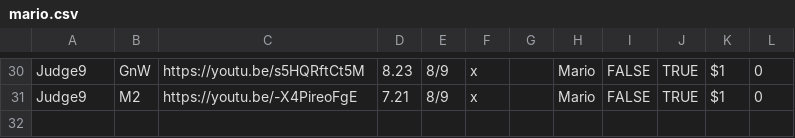
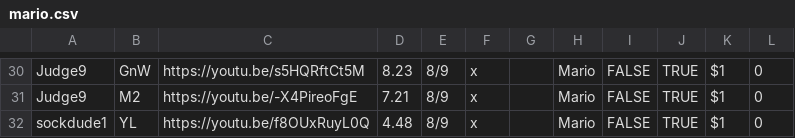
Before and after one commit to gainge/tas-matrix-marathon, a CSV file: res/data/mario.csv, drawn as a sheet; only a part is shown, gaps mark what is left out; the diff names each change by its address in the sheet, - before the commit and + after, or states it on an @@ line.

Commit message:
add yl 4.48

```diff
--- a/res/data/mario.csv
+++ b/res/data/mario.csv
+row 32: sockdude1 | YL | https://youtu.be/f8OUxRuyL0Q | 4.48 | 8/9 | x |  | Mario | FALSE | TRUE | $1 | 0
```
